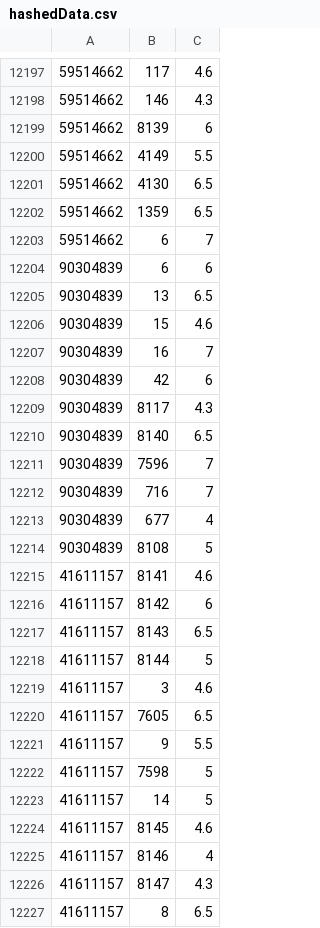
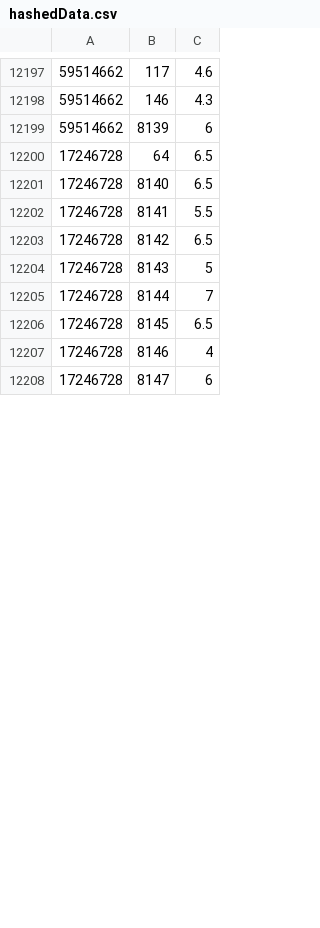
Before and after one commit to yuki-younai/EmoMuseacher, a CSV file: musearcher/hashedData.csv, drawn as a sheet; only a part is shown, gaps mark what is left out; the diff covers the shown part only.

```diff
--- a/musearcher/hashedData.csv
+++ b/musearcher/hashedData.csv
@@ -12199,29 +12199,10 @@
 59514662,8139,6
-59514662,4149,5.5
-59514662,4130,6.5
-59514662,1359,6.5
-59514662,6,7
-90304839,6,6
-90304839,13,6.5
-90304839,15,4.6
-90304839,16,7
-90304839,42,6
-90304839,8117,4.3
-90304839,8140,6.5
-90304839,7596,7
-90304839,716,7
-90304839,677,4
-90304839,8108,5
-41611157,8141,4.6
-41611157,8142,6
-41611157,8143,6.5
-41611157,8144,5
-41611157,3,4.6
-41611157,7605,6.5
-41611157,9,5.5
-41611157,7598,5
-41611157,14,5
-41611157,8145,4.6
-41611157,8146,4
-41611157,8147,4.3
-41611157,8,6.5
+17246728,64,6.5
+17246728,8140,6.5
+17246728,8141,5.5
+17246728,8142,6.5
+17246728,8143,5
+17246728,8144,7
+17246728,8145,6.5
+17246728,8146,4
+17246728,8147,6
```
Also changed, not shown: 15 added rows, 4 removed rows and 2 edited cells elsewhere in this file, musearcher/recommend/hashedData.csv, 20 other files.
